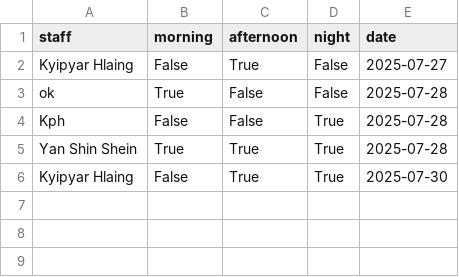
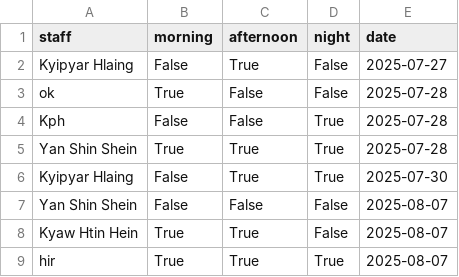
Before and after one commit to Kyawhtin21501/CCC_project, a CSV file: data/shift_preferences.csv, drawn as a sheet; the diff names each change by its address in the sheet, - before the commit and + after, or states it on an @@ line.

Commit message:
fix: create data directory before saving CSV

```diff
--- a/data/shift_preferences.csv
+++ b/data/shift_preferences.csv
+row 7: Yan Shin Shein | False | False | False | 2025-08-07
+row 8: Kyaw Htin Hein | True | True | False | 2025-08-07
+row 9: hir | True | True | True | 2025-08-07
```
Also changed, not shown: data/user_input.csv, 2 other files.
